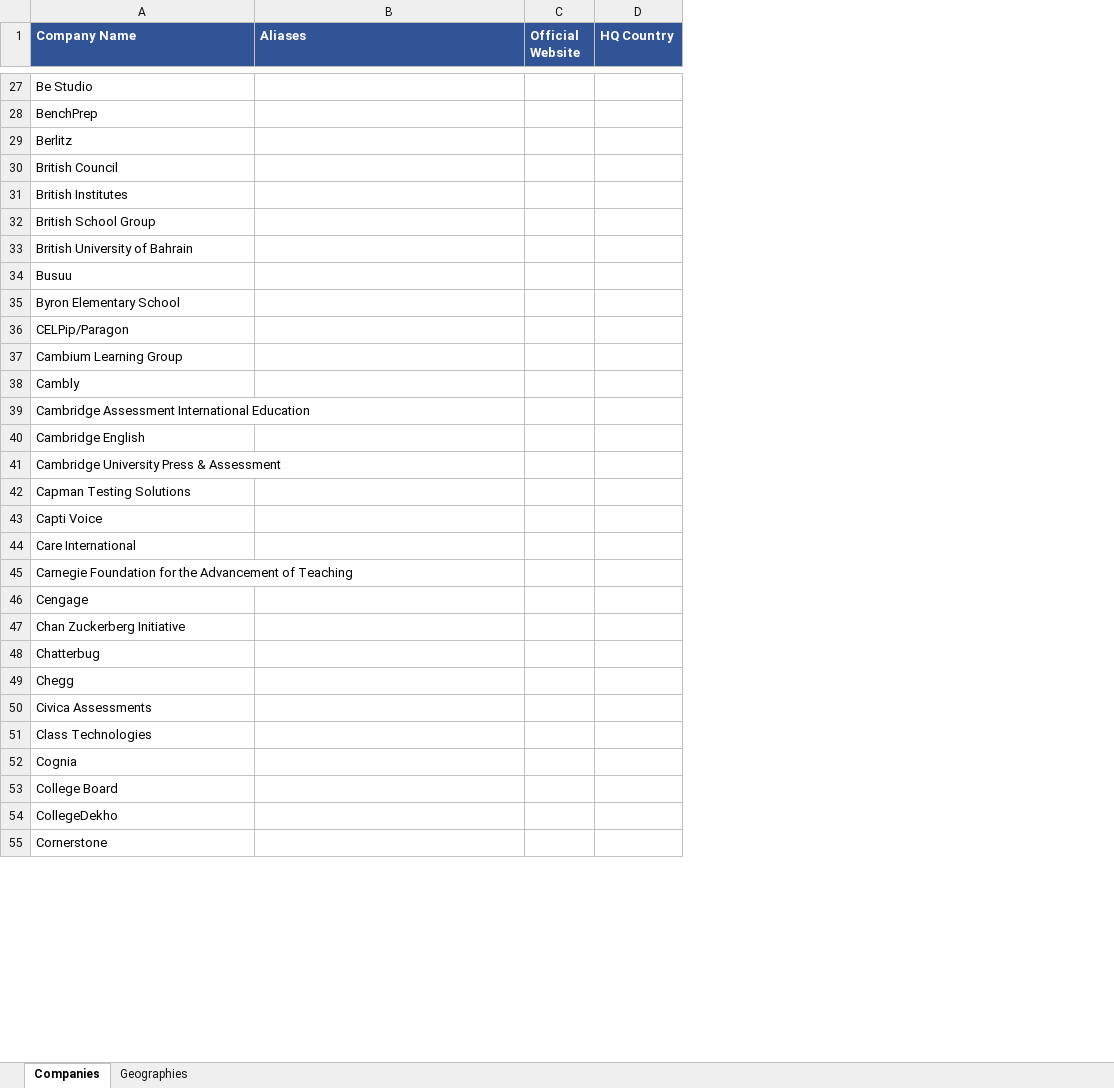
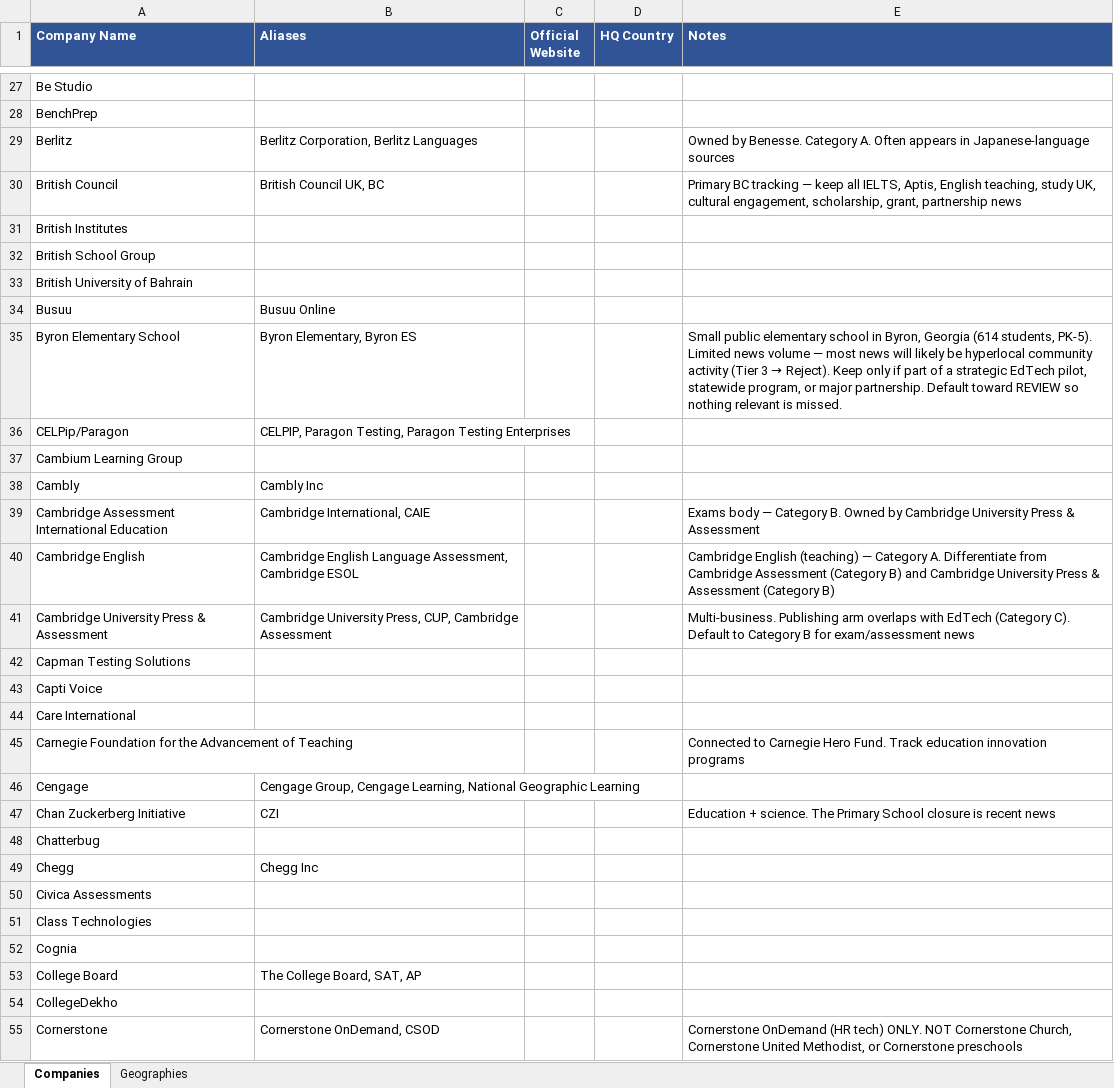
Before and after one commit to Utkarsh-Evalueserve/Ed-Tech, an Excel workbook: edtech-news-tracker/edtech_tracking_list.xlsx, sheet Companies, drawn as a sheet; only a part is shown, gaps mark what is left out; values as stored, in another font and other column widths than the file's, no borders; the diff covers the shown part only; the diff names each change by its address in the sheet, - before the commit and + after, or states it on an @@ line.

```diff
--- a/edtech-news-tracker/edtech_tracking_list.xlsx (sheet Companies)
+++ b/edtech-news-tracker/edtech_tracking_list.xlsx (sheet Companies)
+column E (Notes), rows 29-55: Owned by Benesse. Category A. Often appears in Japanese-language sources | Primary BC tracking — keep all IELTS, Aptis, English teaching, study UK, cultural engagement, scholarship, grant, partnership news |  |  |  |  | Small public elementary school in Byron, Georgia (614 students, PK-5). Limited news volume — most news will likely be hyperlocal community activity (Tier 3 → Reject). Keep only if part of a strategic EdTech pilot, statewide program, or major partnership. Default toward REVIEW so nothing relevant is missed. |  |  |  | Exams body — Category B. Owned by Cambridge University Press & Assessment | Cambridge English (teaching) — Category A. Differentiate from Cambridge Assessment (Category B) and Cambridge University Press & Assessment (Category B) | Multi-business. Publishing arm overlaps with EdTech (Category C). Default to Category B for exam/assessment news |  |  |  | Connected to Carnegie Hero Fund. Track education innovation programs |  | Education + science. The Primary School closure is recent news |  |  |  |  |  |  |  | Cornerstone OnDemand (HR tech) ONLY. NOT Cornerstone Church, Cornerstone United Methodist, or Cornerstone preschools
-B29 (Aliases): (empty)
+B29 (Aliases): Berlitz Corporation, Berlitz Languages
-B30 (Aliases): (empty)
+B30 (Aliases): British Council UK, BC
-B34 (Aliases): (empty)
+B34 (Aliases): Busuu Online
-B35 (Aliases): (empty)
+B35 (Aliases): Byron Elementary, Byron ES
-B36 (Aliases): (empty)
+B36 (Aliases): CELPIP, Paragon Testing, Paragon Testing Enterprises
-B38 (Aliases): (empty)
+B38 (Aliases): Cambly Inc
-B39 (Aliases): (empty)
+B39 (Aliases): Cambridge International, CAIE
-B40 (Aliases): (empty)
+B40 (Aliases): Cambridge English Language Assessment, Cambridge ESOL
-B41 (Aliases): (empty)
+B41 (Aliases): Cambridge University Press, CUP, Cambridge Assessment
-B46 (Aliases): (empty)
+B46 (Aliases): Cengage Group, Cengage Learning, National Geographic Learning
-B47 (Aliases): (empty)
+B47 (Aliases): CZI
-B49 (Aliases): (empty)
+B49 (Aliases): Chegg Inc
-B53 (Aliases): (empty)
+B53 (Aliases): The College Board, SAT, AP
-B55 (Aliases): (empty)
+B55 (Aliases): Cornerstone OnDemand, CSOD
```
Also changed, not shown: 108 edited cells elsewhere in this sheet, 3 other files.
